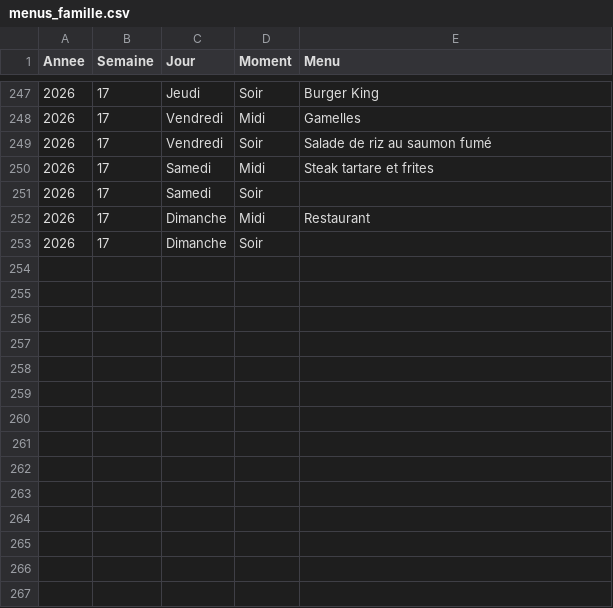
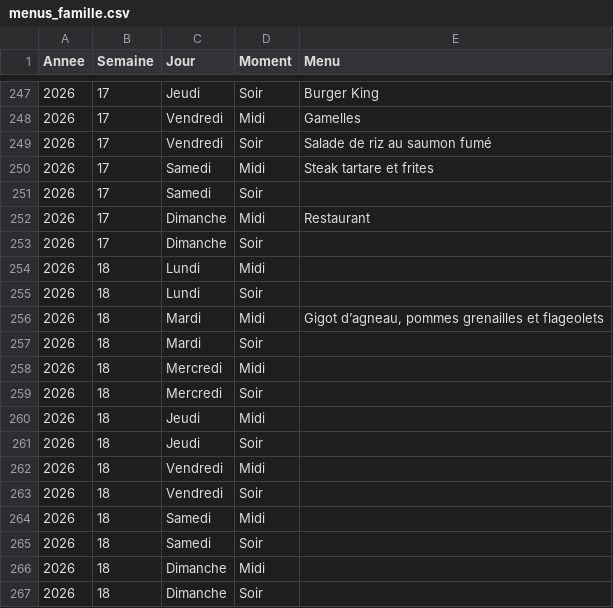
Before and after one commit to stephane0254-png/menus, a CSV file: menus_famille.csv, drawn as a sheet; only a part is shown, gaps mark what is left out.

Commit message:
Mise à jour des menus

```diff
--- a/menus_famille.csv
+++ b/menus_famille.csv
@@ -253 +253,15 @@ Annee,Semaine,Jour,Moment,Menu
 2026,17,Dimanche,Soir,
+2026,18,Lundi,Midi,
+2026,18,Lundi,Soir,
+2026,18,Mardi,Midi,"Gigot d’agneau, pommes grenailles et flageolets"
+2026,18,Mardi,Soir,
+2026,18,Mercredi,Midi,
+2026,18,Mercredi,Soir,
+2026,18,Jeudi,Midi,
+2026,18,Jeudi,Soir,
+2026,18,Vendredi,Midi,
+2026,18,Vendredi,Soir,
+2026,18,Samedi,Midi,
+2026,18,Samedi,Soir,
+2026,18,Dimanche,Midi,
+2026,18,Dimanche,Soir,
```
